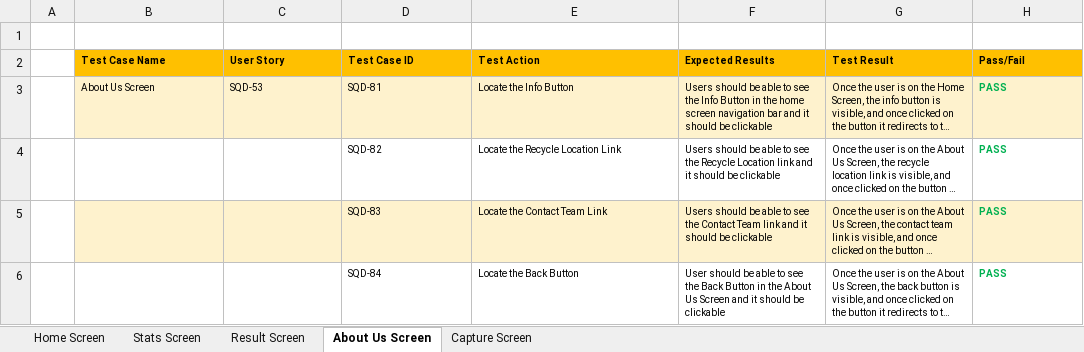
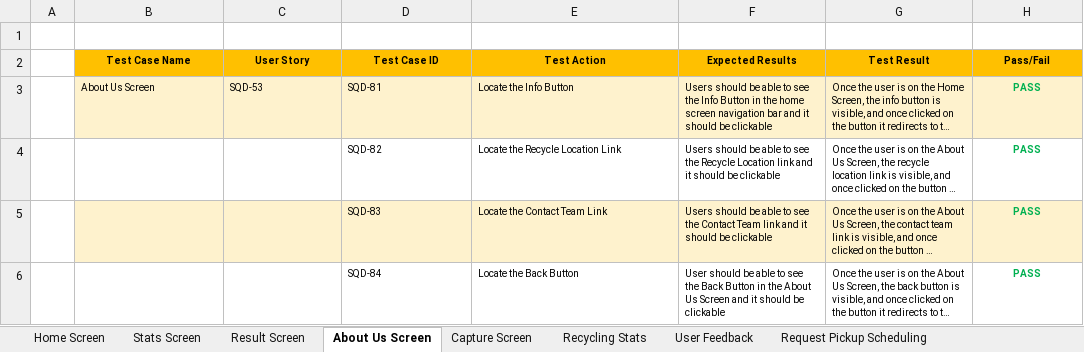
Before and after one commit to anku518/Re-sight-cle, an Excel workbook: ProjectDocs/Artifacts/Squander Test Cases.xlsx, sheet About Us Screen, drawn as a sheet; long unchanged cells end in …; values as stored, in another font and other column widths than the file's, no borders; table styles not drawn; the diff names each change by its address in the sheet, - before the commit and + after, or states it on an @@ line.

```diff
--- a/ProjectDocs/Artifacts/Squander Test Cases.xlsx (sheet About Us Screen)
+++ b/ProjectDocs/Artifacts/Squander Test Cases.xlsx (sheet About Us Screen)
+sheet tab: Recycling Stats
+sheet tab: User Feedback
+sheet tab: Request Pickup Scheduling
-B2:H2 alignment: left
+B2:H2 alignment: center
-H3:H6 alignment: left
+H3:H6 alignment: center
```
Also changed, not shown: sheet Result Screen.
